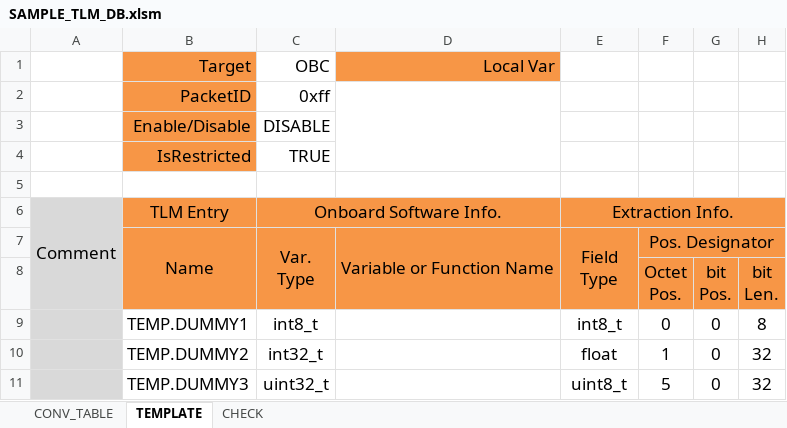
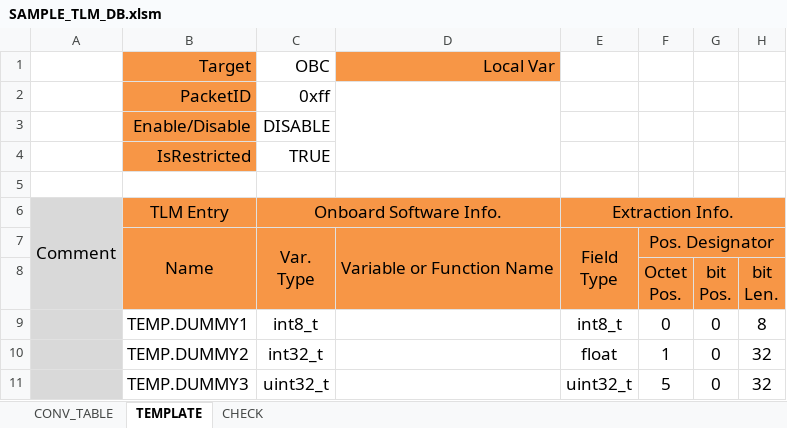
Before and after one commit to ut-issl/tlm-cmd-db, an Excel workbook: TLM_DB/SAMPLE_TLM_DB.xlsm, sheet TEMPLATE, drawn as a sheet; only a part is shown; values as stored, in another font and other column widths than the file's, no borders; the diff names each change by its address in the sheet, - before the commit and + after, or states it on an @@ line.

```diff
--- a/TLM_DB/SAMPLE_TLM_DB.xlsm (sheet TEMPLATE)
+++ b/TLM_DB/SAMPLE_TLM_DB.xlsm (sheet TEMPLATE)
-E11: uint8_t
+E11: uint32_t
```
Also changed, not shown: 4 other files.
